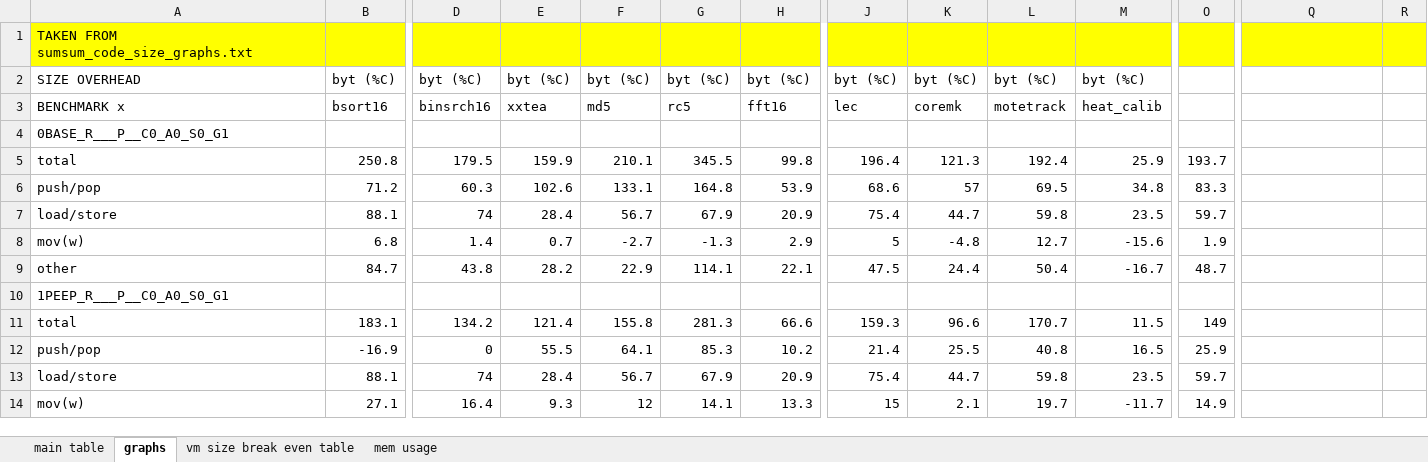
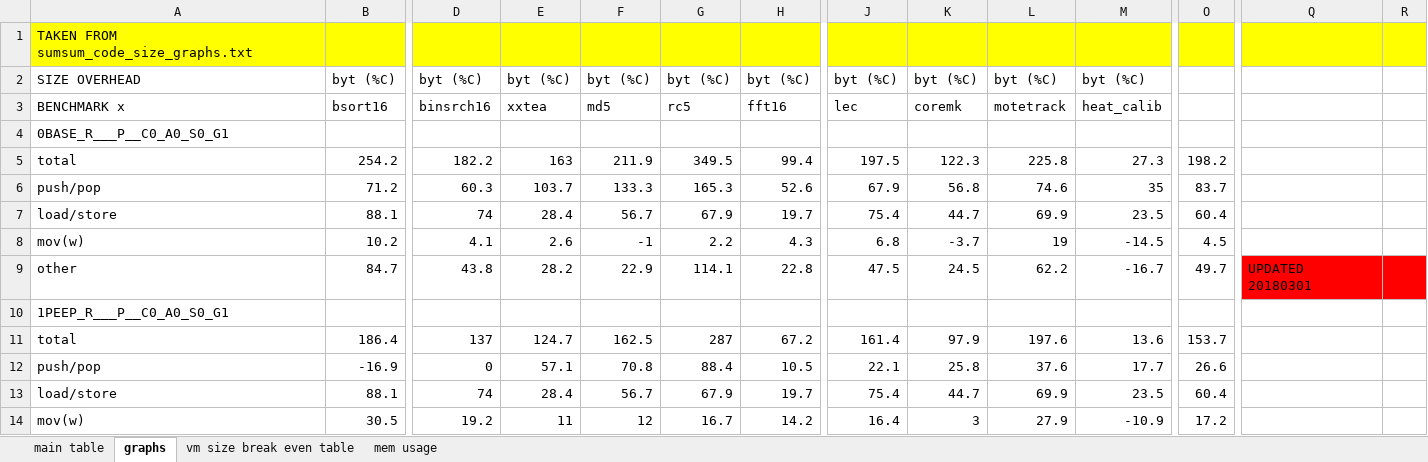
Before and after one commit to nielsreijers/phdthesis, an Excel workbook: data/maingraphs-code-size-table.xlsx, sheet graphs, drawn as a sheet; only a part is shown, gaps mark what is left out; values as stored, in another font and other column widths than the file's, no borders; removed rows and columns are numbered as before the commit, all else as after; rows hold the shown columns only; the diff covers the shown part only; the diff names each change by its address in the sheet, - before the commit and + after, or states it on an @@ line.

```diff
--- a/data/maingraphs-code-size-table.xlsx (sheet graphs)
+++ b/data/maingraphs-code-size-table.xlsx (sheet graphs)
-row 5: total | 250.8 | 179.5 | 159.9 | 210.1 | 345.5 | 99.8 | 196.4 | 121.3 | 192.4 | 25.9 | 193.7
+row 5: total | 254.2 | 182.2 | 163 | 211.9 | 349.5 | 99.4 | 197.5 | 122.3 | 225.8 | 27.3 | 198.2
-E6: 102.6
+E6: 103.7
-F6: 133.1
+F6: 133.3
-G6: 164.8
+G6: 165.3
-H6: 53.9
+H6: 52.6
-J6: 68.6
+J6: 67.9
-K6: 57
+K6: 56.8
-L6: 69.5
+L6: 74.6
-M6: 34.8
+M6: 35
-O6: 83.3
+O6: 83.7
-H7: 20.9
+H7: 19.7
-L7: 59.8
+L7: 69.9
-O7: 59.7
+O7: 60.4
-row 8: mov(w) | 6.8 | 1.4 | 0.7 | -2.7 | -1.3 | 2.9 | 5 | -4.8 | 12.7 | -15.6 | 1.9
+row 8: mov(w) | 10.2 | 4.1 | 2.6 | -1 | 2.2 | 4.3 | 6.8 | -3.7 | 19 | -14.5 | 4.5
-H9: 22.1
+H9: 22.8
-K9: 24.4
+K9: 24.5
-L9: 50.4
+L9: 62.2
-O9: 48.7
+O9: 49.7
-Q9: (empty)
+Q9: UPDATED 20180301
-Q9:R9 fill: none
+Q9:R9 fill: #FF0000
-row 11: total | 183.1 | 134.2 | 121.4 | 155.8 | 281.3 | 66.6 | 159.3 | 96.6 | 170.7 | 11.5 | 149
-row 12: push/pop | -16.9 | 0 | 55.5 | 64.1 | 85.3 | 10.2 | 21.4 | 25.5 | 40.8 | 16.5 | 25.9
+row 11: total | 186.4 | 137 | 124.7 | 162.5 | 287 | 67.2 | 161.4 | 97.9 | 197.6 | 13.6 | 153.7
+row 12: push/pop | -16.9 | 0 | 57.1 | 70.8 | 88.4 | 10.5 | 22.1 | 25.8 | 37.6 | 17.7 | 26.6
-H13: 20.9
+H13: 19.7
-L13: 59.8
+L13: 69.9
-O13: 59.7
+O13: 60.4
-row 14: mov(w) | 27.1 | 16.4 | 9.3 | 12 | 14.1 | 13.3 | 15 | 2.1 | 19.7 | -11.7 | 14.9
+row 14: mov(w) | 30.5 | 19.2 | 11 | 12 | 16.7 | 14.2 | 16.4 | 3 | 27.9 | -10.9 | 17.2
```
Also changed, not shown: 7 added rows, 7 removed rows and 113 edited cells elsewhere in this sheet, sheet vm size break even table, sheet main table, data/8_16_32_bit.xlsx, data/coremark-optimisations.xlsx, 17 other files.
